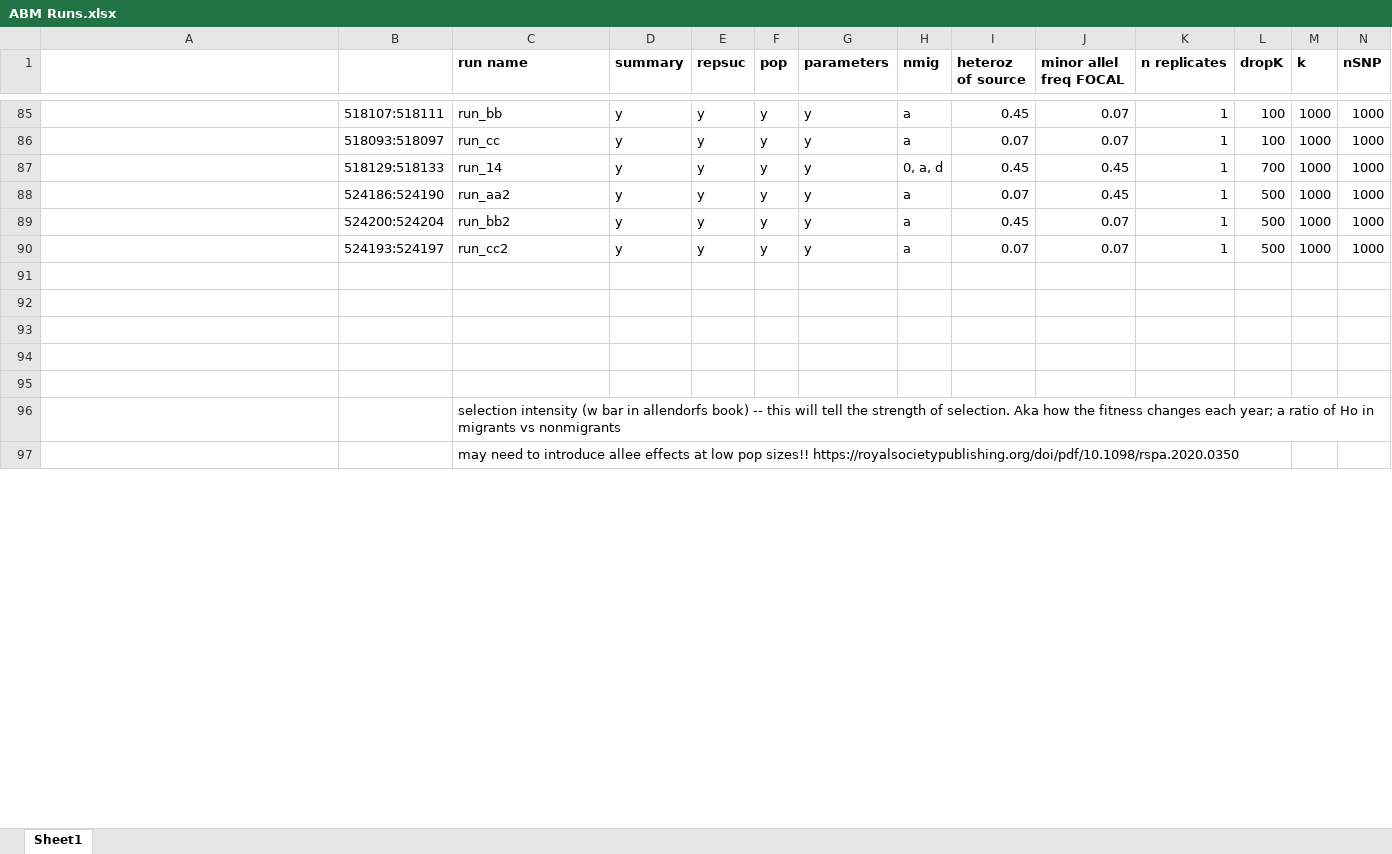
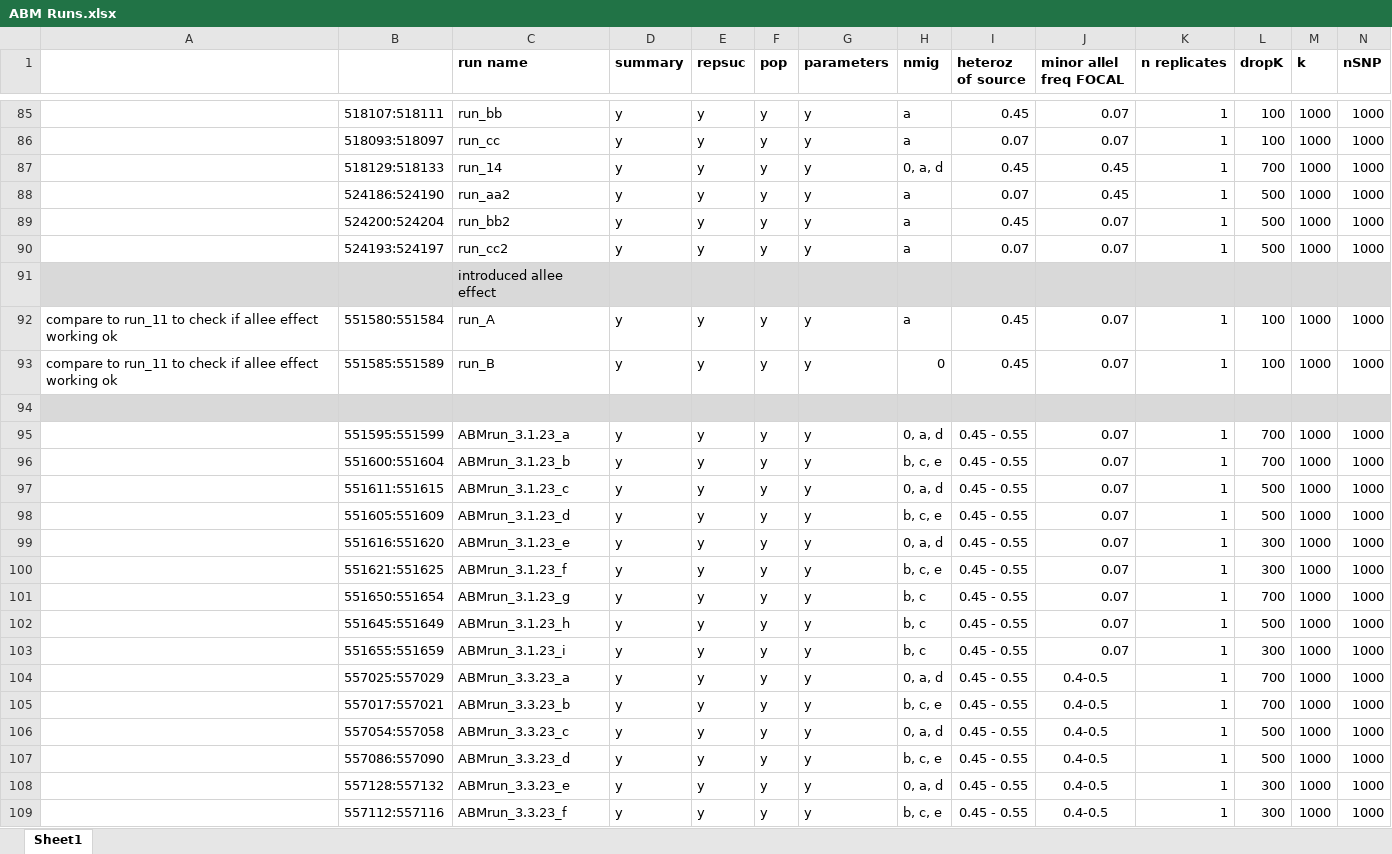
Before and after one commit to ginalamka/ComplexModel_ABM, an Excel workbook: Archive/ABM Runs.xlsx, sheet Sheet1, drawn as a sheet; only a part is shown, gaps mark what is left out; the shorter side is filled out with more unchanged rows; values as stored, in another font and other column widths than the file's, no borders; rows hold the shown columns only; the diff covers the shown part only; the diff names each change by its address in the sheet, - before the commit and + after, or states it on an @@ line.

```diff
--- a/Archive/ABM Runs.xlsx (sheet Sheet1)
+++ b/Archive/ABM Runs.xlsx (sheet Sheet1)
+row 91:  |  | introduced allee effect
+row 92: compare to run_11 to check if allee effect working ok | 551580:551584 | run_A | y | y | y | y | a | 0.45 | 0.07 | 1 | 100 | 1000 | 1000
+row 93: compare to run_11 to check if allee effect working ok | 551585:551589 | run_B | y | y | y | y | 0 | 0.45 | 0.07 | 1 | 100 | 1000 | 1000
+row 94: (empty)
+row 95:  | 551595:551599 | ABMrun_3.1.23_a | y | y | y | y | 0, a, d | 0.45 - 0.55 | 0.07 | 1 | 700 | 1000 | 1000
+row 96:  | 551600:551604 | ABMrun_3.1.23_b | y | y | y | y | b, c, e | 0.45 - 0.55 | 0.07 | 1 | 700 | 1000 | 1000
+row 97:  | 551611:551615 | ABMrun_3.1.23_c | y | y | y | y | 0, a, d | 0.45 - 0.55 | 0.07 | 1 | 500 | 1000 | 1000
+row 98:  | 551605:551609 | ABMrun_3.1.23_d | y | y | y | y | b, c, e | 0.45 - 0.55 | 0.07 | 1 | 500 | 1000 | 1000
+row 99:  | 551616:551620 | ABMrun_3.1.23_e | y | y | y | y | 0, a, d | 0.45 - 0.55 | 0.07 | 1 | 300 | 1000 | 1000
+row 100:  | 551621:551625 | ABMrun_3.1.23_f | y | y | y | y | b, c, e | 0.45 - 0.55 | 0.07 | 1 | 300 | 1000 | 1000
+row 101:  | 551650:551654 | ABMrun_3.1.23_g | y | y | y | y | b, c | 0.45 - 0.55 | 0.07 | 1 | 700 | 1000 | 1000
+row 102:  | 551645:551649 | ABMrun_3.1.23_h | y | y | y | y | b, c | 0.45 - 0.55 | 0.07 | 1 | 500 | 1000 | 1000
+row 103:  | 551655:551659 | ABMrun_3.1.23_i | y | y | y | y | b, c | 0.45 - 0.55 | 0.07 | 1 | 300 | 1000 | 1000
+row 104:  | 557025:557029 | ABMrun_3.3.23_a | y | y | y | y | 0, a, d | 0.45 - 0.55 | 0.4-0.5 | 1 | 700 | 1000 | 1000
+row 105:  | 557017:557021 | ABMrun_3.3.23_b | y | y | y | y | b, c, e | 0.45 - 0.55 | 0.4-0.5 | 1 | 700 | 1000 | 1000
+row 106:  | 557054:557058 | ABMrun_3.3.23_c | y | y | y | y | 0, a, d | 0.45 - 0.55 | 0.4-0.5 | 1 | 500 | 1000 | 1000
+row 107:  | 557086:557090 | ABMrun_3.3.23_d | y | y | y | y | b, c, e | 0.45 - 0.55 | 0.4-0.5 | 1 | 500 | 1000 | 1000
+row 108:  | 557128:557132 | ABMrun_3.3.23_e | y | y | y | y | 0, a, d | 0.45 - 0.55 | 0.4-0.5 | 1 | 300 | 1000 | 1000
+row 109:  | 557112:557116 | ABMrun_3.3.23_f | y | y | y | y | b, c, e | 0.45 - 0.55 | 0.4-0.5 | 1 | 300 | 1000 | 1000
```
Also changed, not shown: 13 added rows and 1 edited cell elsewhere in this sheet, 7 other files.
